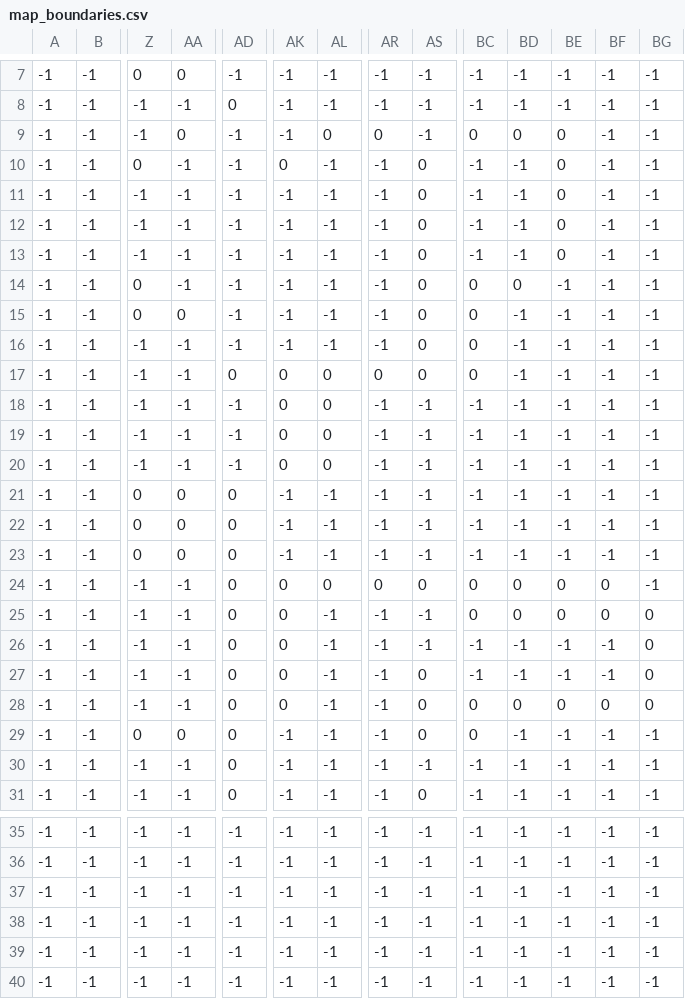
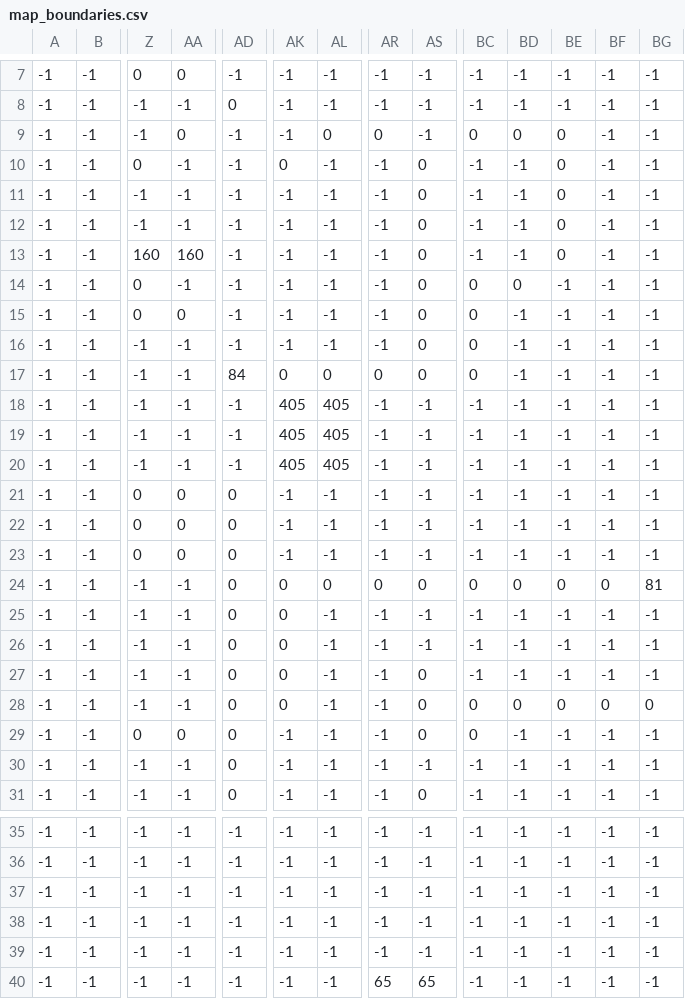
Before and after one commit to danielwildsmith/Pokemon, a CSV file: map/map_boundaries.csv, drawn as a sheet; only a part is shown, gaps mark what is left out; the diff names each change by its address in the sheet, - before the commit and + after, or states it on an @@ line.

```diff
--- a/map/map_boundaries.csv
+++ b/map/map_boundaries.csv
-Z13: -1
+Z13: 160
-AA13: -1
+AA13: 160
-AD17: 0
+AD17: 84
-AK18:AK20: 0
+AK18:AK20: 405
-AL18:AL20: 0
+AL18:AL20: 405
-BG24: -1
+BG24: 81
-BC25: 0
+BC25: -1
-BD25: 0
+BD25: -1
-BE25: 0
+BE25: -1
-BF25: 0
+BF25: -1
-BG25:BG27: 0
+BG25:BG27: -1
-AR40: -1
+AR40: 65
-AS40: -1
+AS40: 65
```
Also changed, not shown: map/map_structures.csv, 3 other files.
